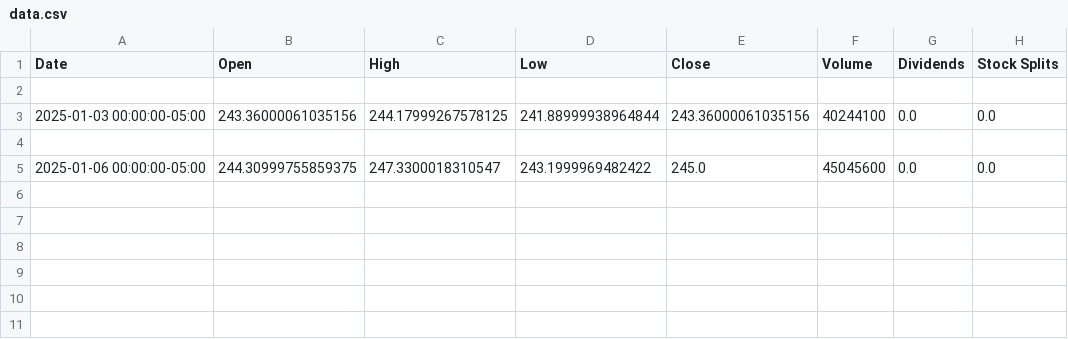
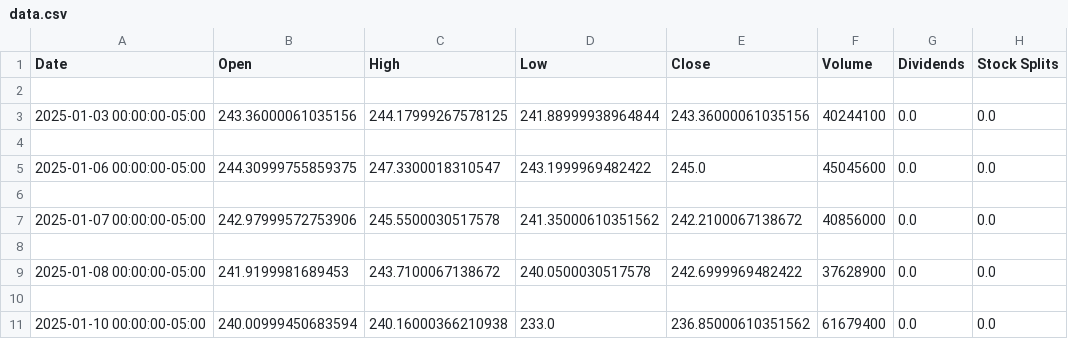
Before and after one commit to Vorobish/sprint1_plt_pd_yf, a CSV file: files/data.csv, drawn as a sheet.

```diff
--- a/files/data.csv
+++ b/files/data.csv
@@ -5 +5,7 @@ Date,Open,High,Low,Close,Volume,Dividends,Stock Splits
 2025-01-06 00:00:00-05:00,244.30999755859375,247.3300018310547,243.1999969482422,245.0,45045600,0.0,0.0
+
+2025-01-07 00:00:00-05:00,242.97999572753906,245.5500030517578,241.35000610351562,242.2100067138672,40856000,0.0,0.0
+
+2025-01-08 00:00:00-05:00,241.9199981689453,243.7100067138672,240.0500030517578,242.6999969482422,37628900,0.0,0.0
+
+2025-01-10 00:00:00-05:00,240.00999450683594,240.16000366210938,233.0,236.85000610351562,61679400,0.0,0.0
```
Also changed, not shown: 2 other files.
